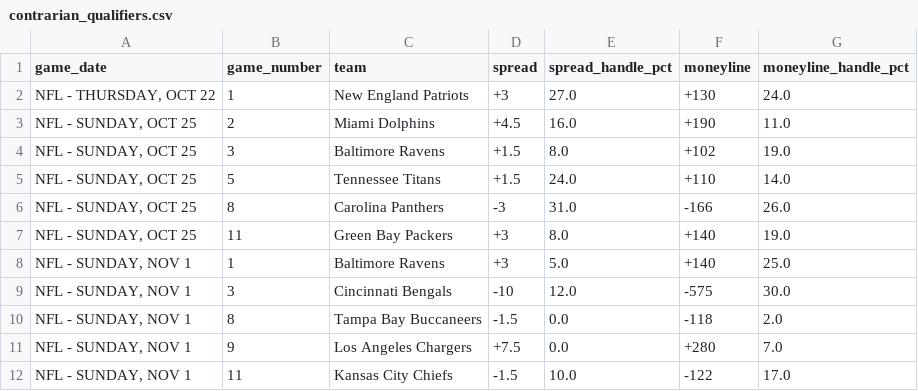
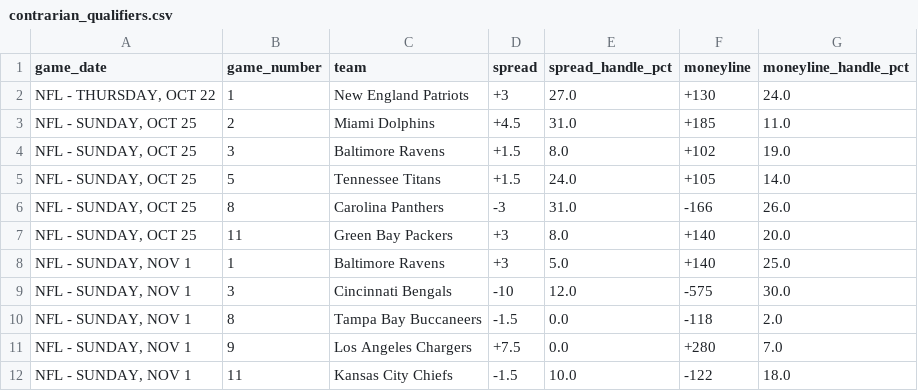
Before and after one commit to nevdesh/nfl-contrarian-dashboard, a CSV file: data/contrarian_qualifiers.csv, drawn as a sheet.

```diff
--- a/data/contrarian_qualifiers.csv
+++ b/data/contrarian_qualifiers.csv
@@ -2,7 +2,7 @@ game_date,game_number,team,spread,spread_handle_pct,moneyline,moneyline_handle_p
 "NFL - THURSDAY, OCT 22",1,New England Patriots,+3,27.0,+130,24.0
-"NFL - SUNDAY, OCT 25",2,Miami Dolphins,+4.5,16.0,+190,11.0
+"NFL - SUNDAY, OCT 25",2,Miami Dolphins,+4.5,31.0,+185,11.0
 "NFL - SUNDAY, OCT 25",3,Baltimore Ravens,+1.5,8.0,+102,19.0
-"NFL - SUNDAY, OCT 25",5,Tennessee Titans,+1.5,24.0,+110,14.0
+"NFL - SUNDAY, OCT 25",5,Tennessee Titans,+1.5,24.0,+105,14.0
 "NFL - SUNDAY, OCT 25",8,Carolina Panthers,-3,31.0,-166,26.0
-"NFL - SUNDAY, OCT 25",11,Green Bay Packers,+3,8.0,+140,19.0
+"NFL - SUNDAY, OCT 25",11,Green Bay Packers,+3,8.0,+140,20.0
 "NFL - SUNDAY, NOV 1",1,Baltimore Ravens,+3,5.0,+140,25.0
@@ -11,2 +11,2 @@ game_date,game_number,team,spread,spread_handle_pct,moneyline,moneyline_handle_p
 "NFL - SUNDAY, NOV 1",9,Los Angeles Chargers,+7.5,0.0,+280,7.0
-"NFL - SUNDAY, NOV 1",11,Kansas City Chiefs,-1.5,10.0,-122,17.0
+"NFL - SUNDAY, NOV 1",11,Kansas City Chiefs,-1.5,10.0,-122,18.0
```
Also changed, not shown: 1 other file.
